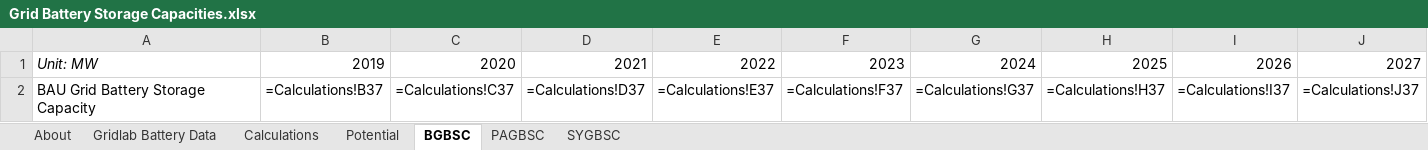
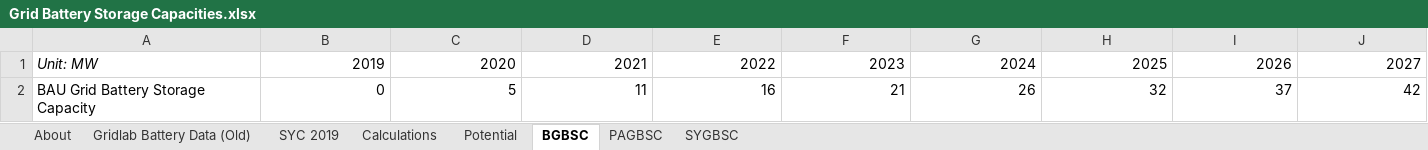
Before and after one commit to EnergyInnovation/eps-delaware, an Excel workbook: InputData/elec/GBSC/Grid Battery Storage Capacities.xlsx, sheet BGBSC, drawn as a sheet; only a part is shown; values as stored, in another font and other column widths than the file's, no borders; formulas without a stored value are shown as written; removed rows and columns are numbered as before the commit, all else as after; rows hold the shown columns only; the diff names each change by its address in the sheet, - before the commit and + after, or states it on an @@ line.

```diff
--- a/InputData/elec/GBSC/Grid Battery Storage Capacities.xlsx (sheet BGBSC)
+++ b/InputData/elec/GBSC/Grid Battery Storage Capacities.xlsx (sheet BGBSC)
-sheet tab: Gridlab Battery Data
+sheet tab: Gridlab Battery Data (Old)
+sheet tab: SYC 2019
-row 2: BAU Grid Battery Storage Capacity | =Calculations!B37 | =Calculations!C37 | =Calculations!D37 | =Calculations!E37 | =Calculations!F37 | =Calculations!G37 | =Calculations!H37 | =Calculations!I37 | =Calculations!J37
+row 2: BAU Grid Battery Storage Capacity | 0 | 5 | 11 | 16 | 21 | 26 | 32 | 37 | 42
```
Also changed, not shown: sheet Calculations, sheet PAGBSC, sheet About, sheet SYGBSC, charts or pictures, InputData/ctrl-settings/BAEPAbCiPC/Bool Are Energy Prices Affected by Chng in Production Costs.xlsx, 3 other files.
